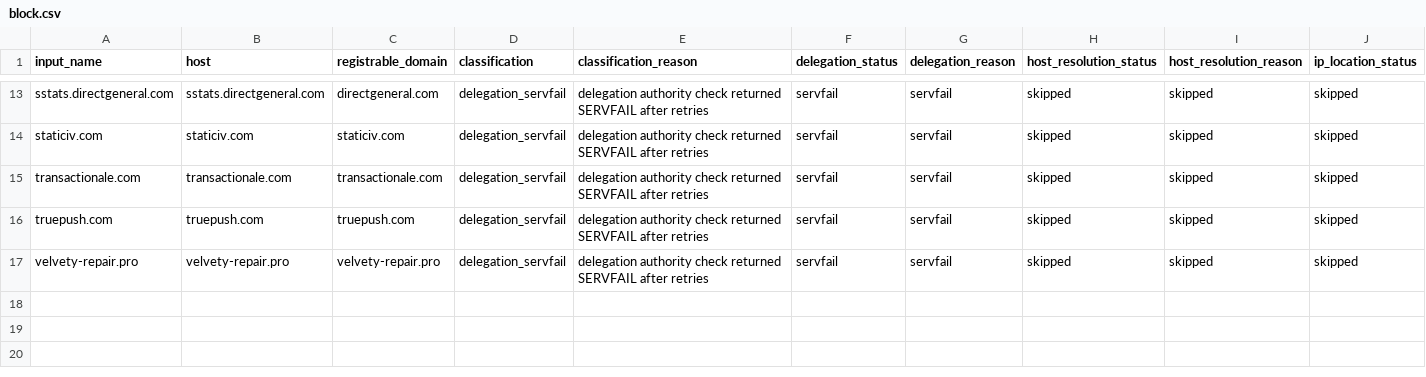
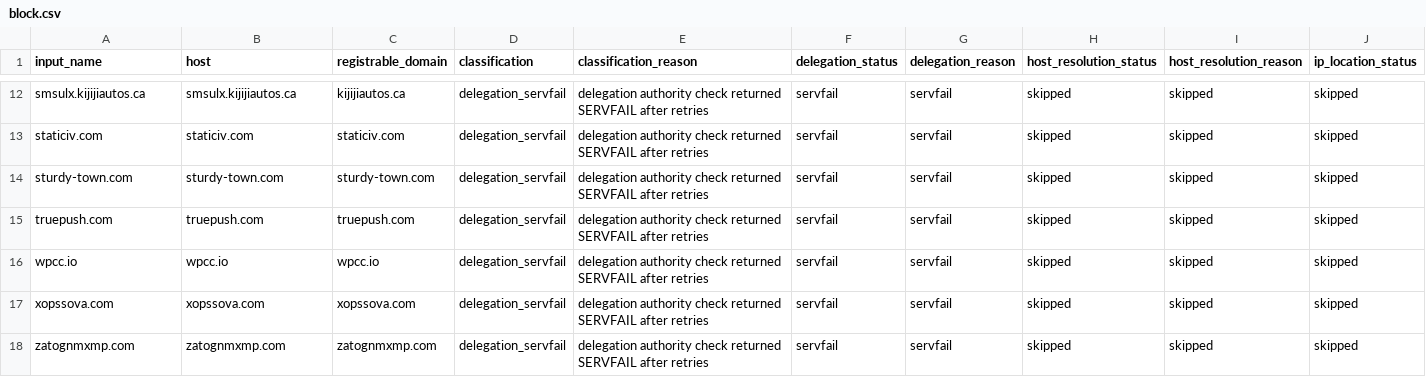
Before and after one commit to oxfa/niamodretlif, a CSV file: output/review/block.csv, drawn as a sheet; only a part is shown, gaps mark what is left out; addresses are those after the commit; rows hold the shown columns only; the diff covers the shown part only; the diff names each change by its address in the sheet, - before the commit and + after, or states it on an @@ line.

```diff
--- a/output/review/block.csv
+++ b/output/review/block.csv
-A12 (input_name): sstats.directgeneral.com
+A12 (input_name): smsulx.kijijiautos.ca
-B12 (host): sstats.directgeneral.com
+B12 (host): smsulx.kijijiautos.ca
-C12 (registrable_domain): directgeneral.com
+C12 (registrable_domain): kijijiautos.ca
-A14 (input_name): transactionale.com
+A14 (input_name): sturdy-town.com
-B14 (host): transactionale.com
+B14 (host): sturdy-town.com
-C14 (registrable_domain): transactionale.com
+C14 (registrable_domain): sturdy-town.com
+row 16: wpcc.io | wpcc.io | wpcc.io | delegation_servfail | delegation authority check returned SERVFAIL after retries | servfail | servfail | skipped | skipped | skipped
-A17 (input_name): velvety-repair.pro
+A17 (input_name): xopssova.com
-B17 (host): velvety-repair.pro
+B17 (host): xopssova.com
-C17 (registrable_domain): velvety-repair.pro
+C17 (registrable_domain): xopssova.com
+row 18: zatognmxmp.com | zatognmxmp.com | zatognmxmp.com | delegation_servfail | delegation authority check returned SERVFAIL after retries | servfail | servfail | skipped | skipped | skipped
```
Also changed, not shown: 1 removed row and 32 edited cells elsewhere in this file, 2 other files.
